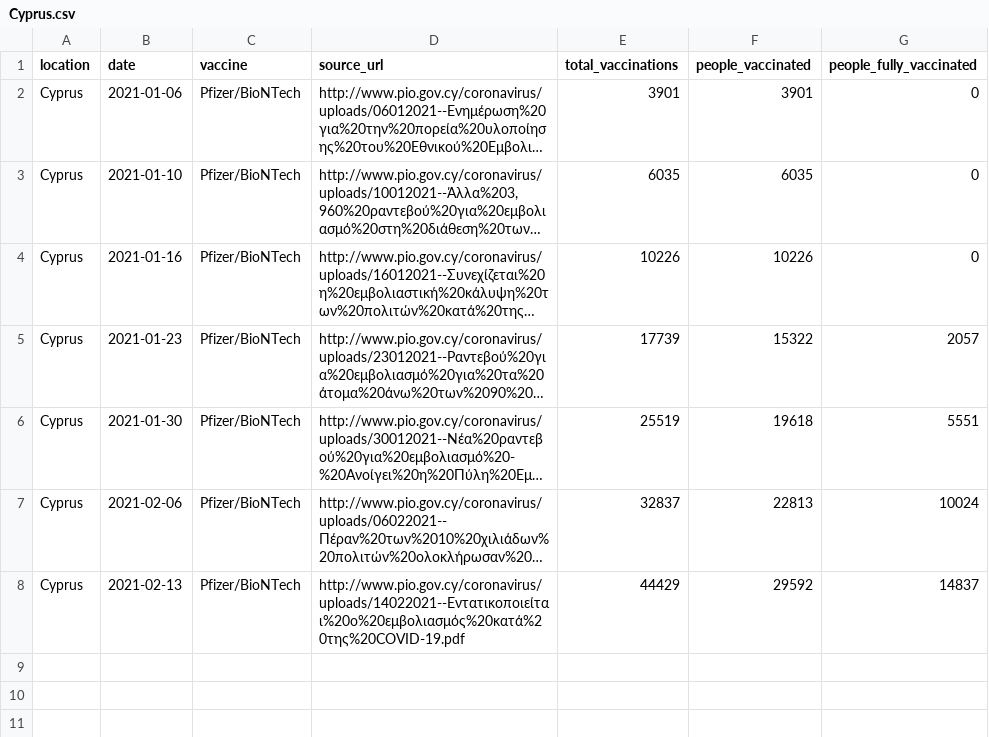
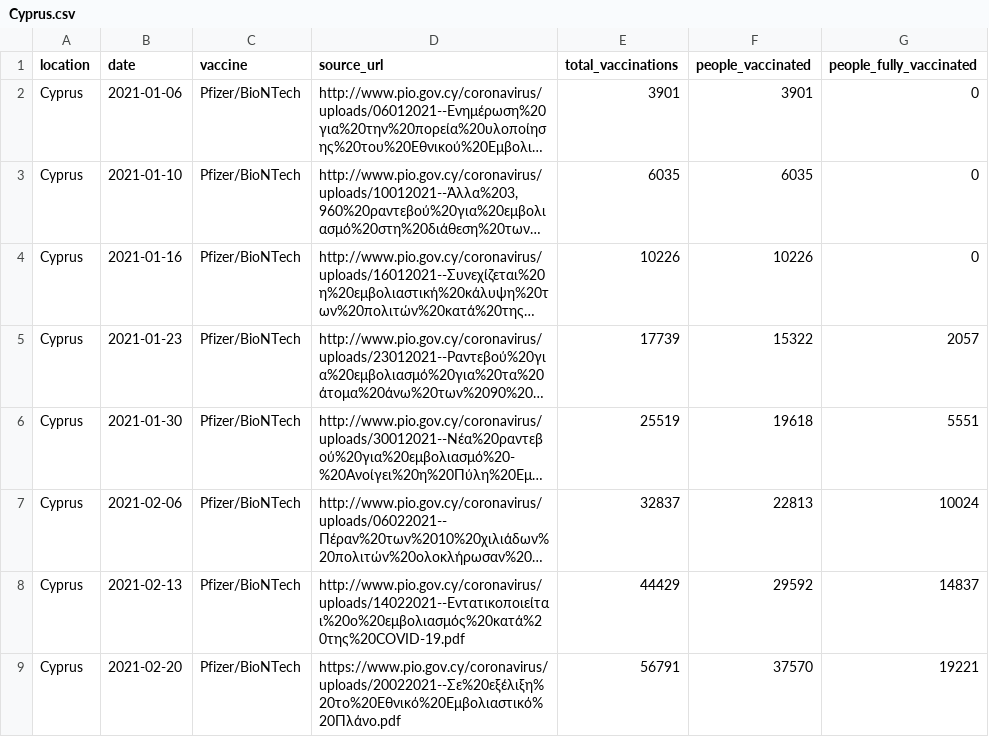
Before and after one commit to mpanteli/covid19-vaccinations-cyprus, a CSV file: data/Cyprus.csv, drawn as a sheet; long unchanged cells end in …; the diff names each change by its address in the sheet, - before the commit and + after, or states it on an @@ line.

Commit message:
Add data entry

```diff
--- a/data/Cyprus.csv
+++ b/data/Cyprus.csv
+row 9: Cyprus | 2021-02-20 | Pfizer/BioNTech | https://www.pio.gov.cy/coronavirus/uploads/20022021--Σε%20εξέλιξη%20το%20Εθνικό%20Εμβολιαστικό%20Πλάνο.pdf | 56791 | 37570 | 19221
```
